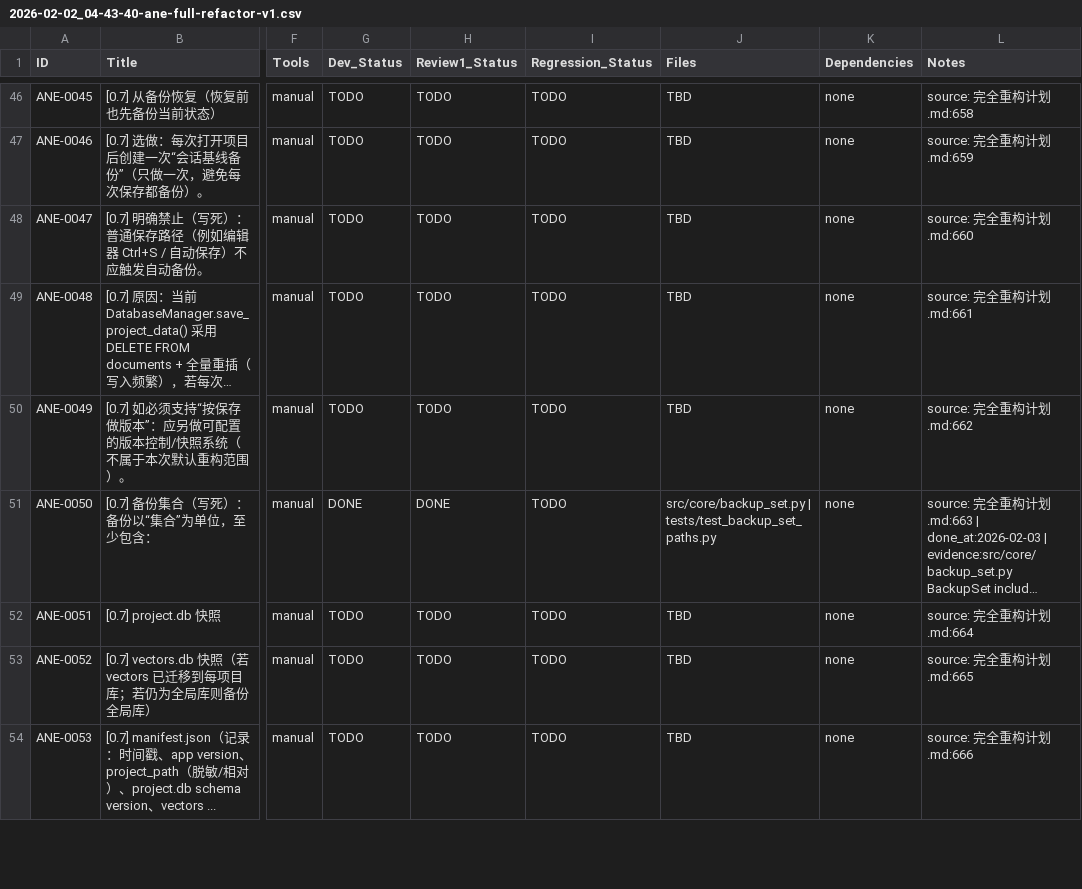
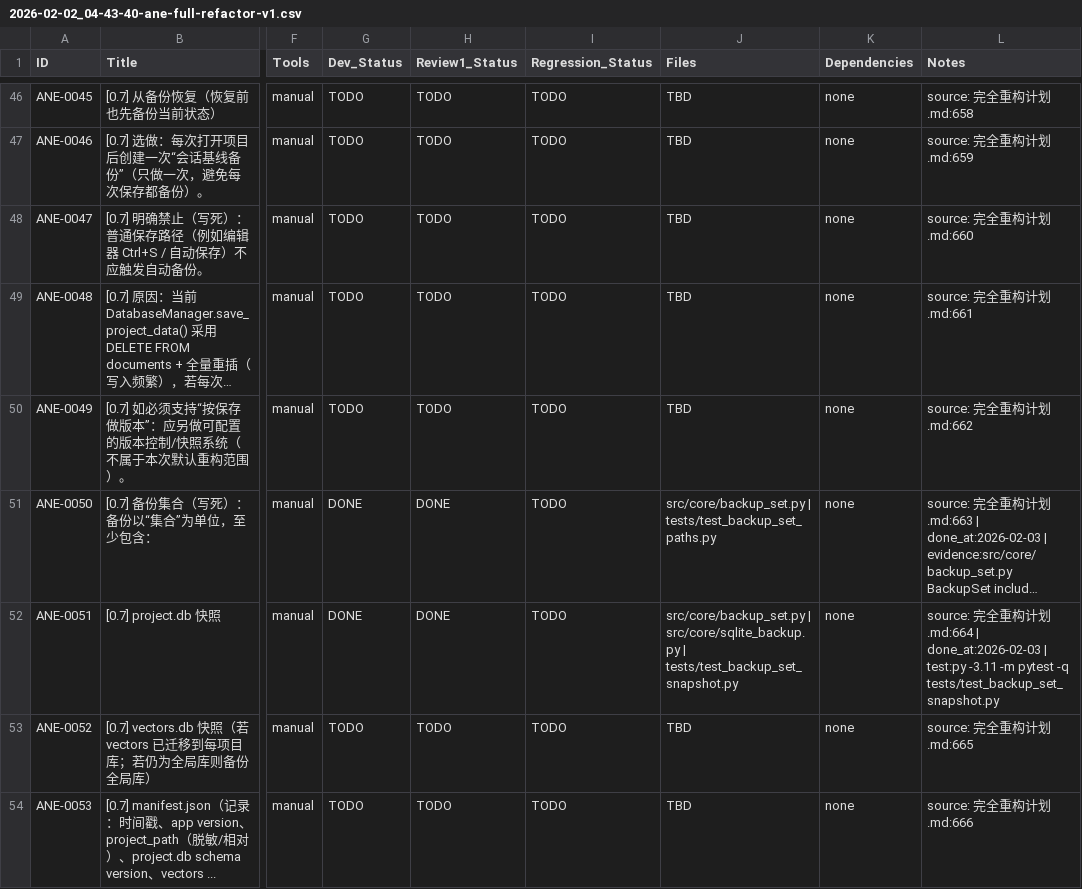
Before and after one commit to inliver233/Ai-Novel-Editor, a CSV file: issues/2026-02-02_04-43-40-ane-full-refactor-v1.csv, drawn as a sheet; only a part is shown, gaps mark what is left out; long unchanged cells end in …; the diff names each change by its address in the sheet, - before the commit and + after, or states it on an @@ line.

```diff
--- a/issues/2026-02-02_04-43-40-ane-full-refactor-v1.csv
+++ b/issues/2026-02-02_04-43-40-ane-full-refactor-v1.csv
-G52 (Dev_Status): TODO
+G52 (Dev_Status): DONE
-H52 (Review1_Status): TODO
+H52 (Review1_Status): DONE
-J52 (Files): TBD
+J52 (Files): src/core/backup_set.py | src/core/sqlite_backup.py | tests/test_backup_set_snapshot.py
-L52 (Notes): …划.md:664
+L52 (Notes): …划.md:664 | done_at:2026-02-03 | test:py -3.11 -m pytest -q tests/test_backup_set_snapshot.py
```
Also changed, not shown: 2 other files.
